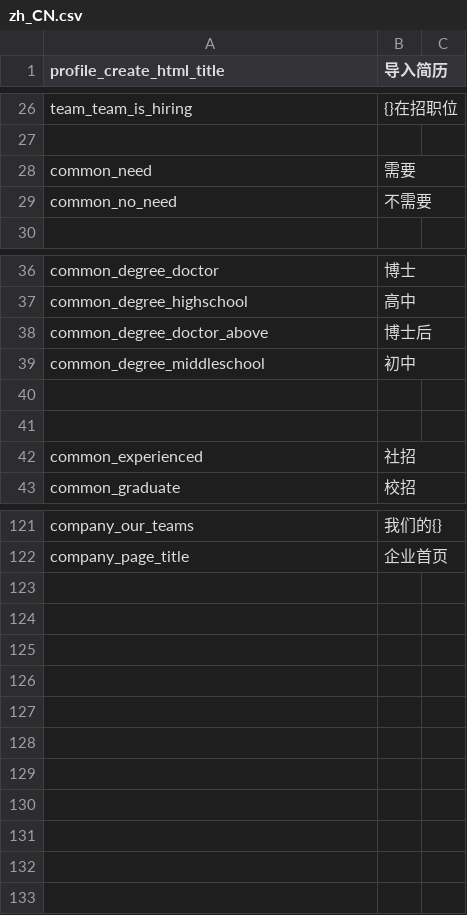
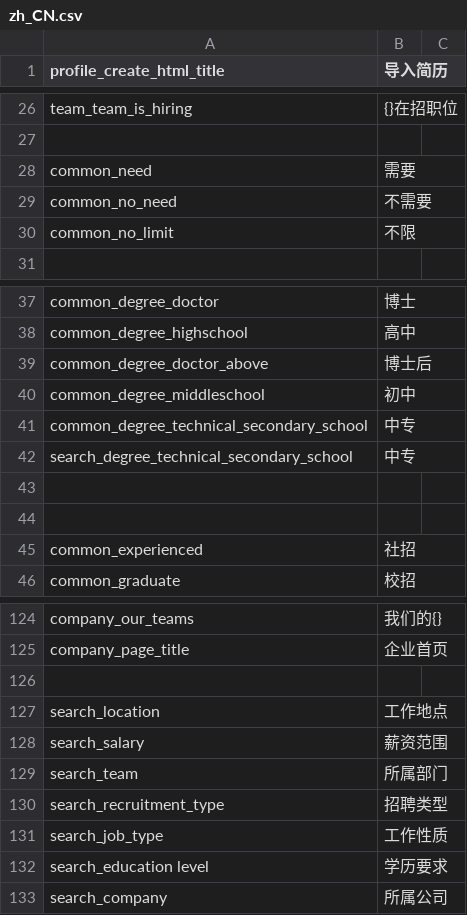
Before and after one commit to kingsallen/wechat, a CSV file: locale/zh_CN.csv, drawn as a sheet; only a part is shown, gaps mark what is left out; the diff names each change by its address in the sheet, - before the commit and + after, or states it on an @@ line.

```diff
--- a/locale/zh_CN.csv
+++ b/locale/zh_CN.csv
+row 30: common_no_limit | 不限
+row 41: common_degree_technical_secondary_school | 中专
+row 42: search_degree_technical_secondary_school | 中专
+row 126: (empty)
+row 127: search_location | 工作地点
+row 128: search_salary | 薪资范围
+row 129: search_team | 所属部门
+row 130: search_recruitment_type | 招聘类型
+row 131: search_job_type | 工作性质
+row 132: search_education level | 学历要求
+row 133: search_company | 所属公司
```
Also changed, not shown: locale/en_US.csv, 7 other files.
